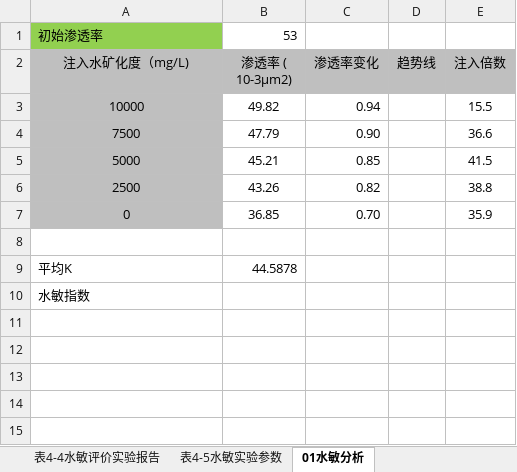
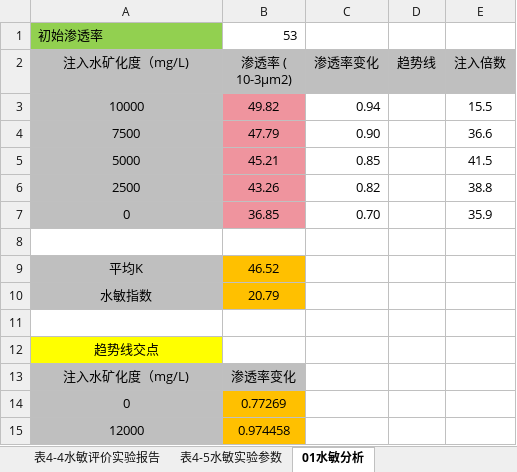
Before and after one commit to janven1/Reservoir-Design-Data, an Excel workbook: Excel/表4流体物性基本参数.xlsx, sheet 01水敏分析, drawn as a sheet; values as stored, in another font and other column widths than the file's, no borders; charts and pictures not drawn; addresses are those after the commit; the diff names each change by its address in the sheet, - before the commit and + after, or states it on an @@ line.

```diff
--- a/Excel/表4流体物性基本参数.xlsx (sheet 01水敏分析)
+++ b/Excel/表4流体物性基本参数.xlsx (sheet 01水敏分析)
-B3:B7 fill: none
+B3:B7 fill: #EF949E
+row 9: 平均K | 46.52
+row 10: 水敏指数 | 20.79
-row 11: 平均K | 44.5878
+row 11: (empty)
-A12 (注入水矿化度（mg/L)): 水敏指数
+A12 (注入水矿化度（mg/L)): 趋势线交点
@@ A12 fill: none → #FFFF00, alignment: left → center @@
+row 13: 注入水矿化度（mg/L) | 渗透率变化
+row 14: 0 | 0.77269
+row 15: 12000 | 0.974458
```
Also changed, not shown: charts or pictures, Excel/表3储层岩石学特征.xlsx, 1 other file.
